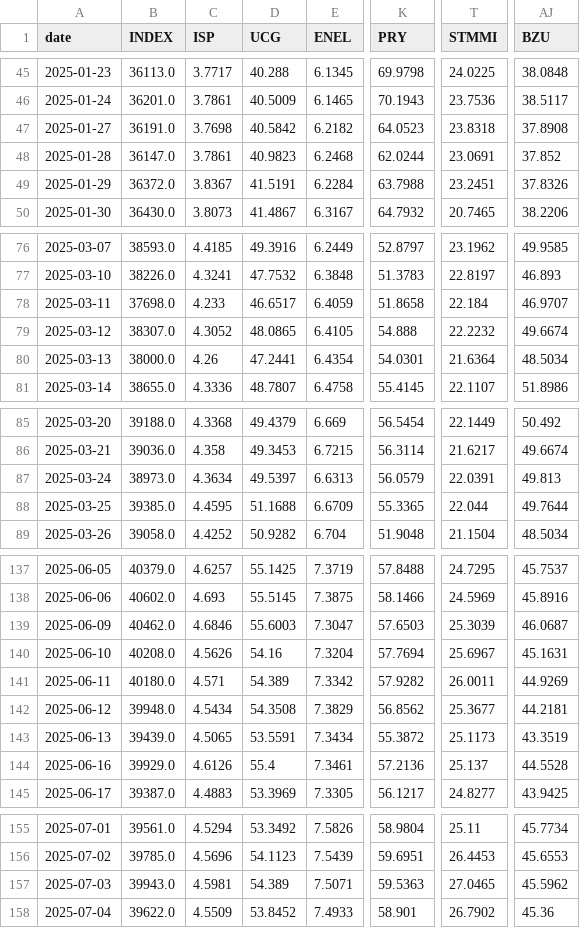
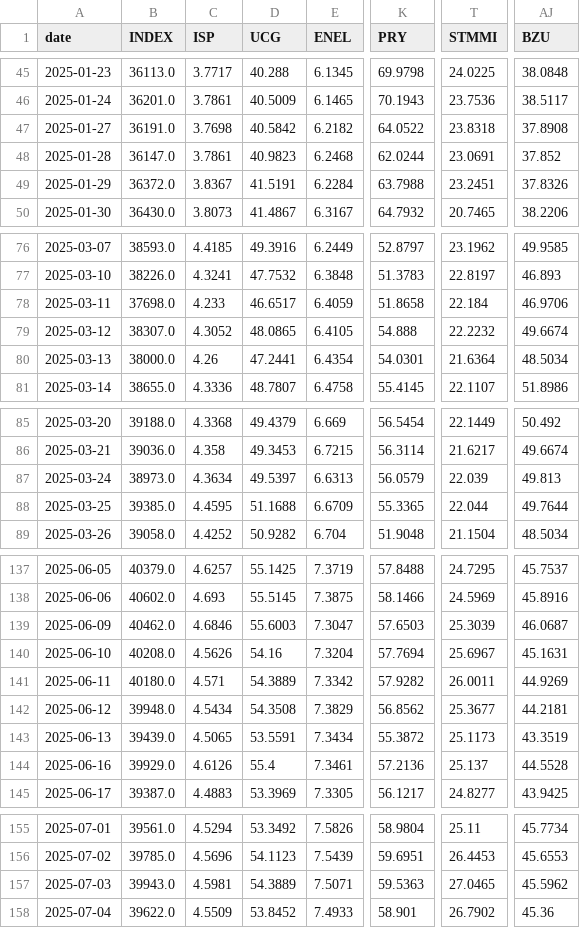
Before and after one commit to VerJokiel/FRANKFURT08, a CSV file: data/markets/ftsemib_prices.csv, drawn as a sheet; only a part is shown, gaps mark what is left out; the diff covers the shown part only; the diff names each change by its address in the sheet, - before the commit and + after, or states it on an @@ line.

```diff
--- a/data/markets/ftsemib_prices.csv
+++ b/data/markets/ftsemib_prices.csv
-K47 (PRY): 64.0523
+K47 (PRY): 64.0522
-AJ78 (BZU): 46.9707
+AJ78 (BZU): 46.9706
-T87 (STMMI): 22.0391
+T87 (STMMI): 22.039
-D141 (UCG): 54.389
+D141 (UCG): 54.3889
-D157 (UCG): 54.389
+D157 (UCG): 54.3889
```
Also changed, not shown: 1 added row, 1 removed row and 11 edited cells elsewhere in this file, data/markets/cac40_prices.csv, data/markets/ftse100_prices.csv, 7 other files.
